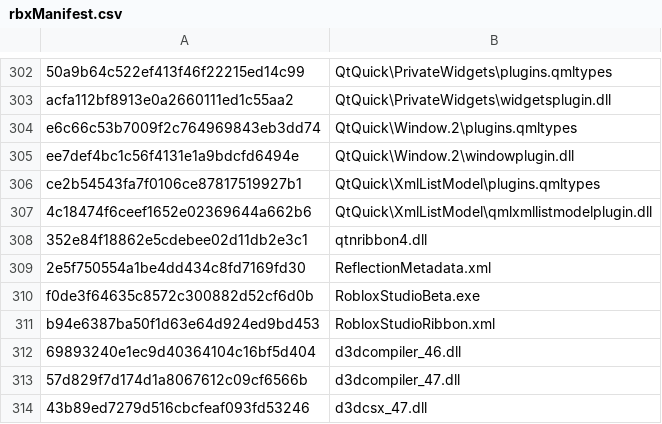
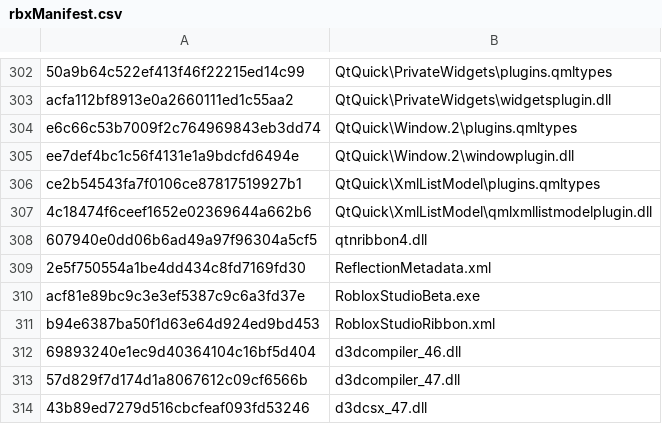
Before and after one commit to Kan18/Roblox-Client-Tracker, a CSV file: rbxManifest.csv, drawn as a sheet; only a part is shown, gaps mark what is left out; the diff covers the shown part only.

```diff
--- a/rbxManifest.csv
+++ b/rbxManifest.csv
@@ -307,5 +307,5 @@ ce2b54543fa7f0106ce87817519927b1,QtQuick\XmlListModel\plugins.qmltypes
 4c18474f6ceef1652e02369644a662b6,QtQuick\XmlListModel\qmlxmllistmodelplugin.dll
-352e84f18862e5cdebee02d11db2e3c1,qtnribbon4.dll
+607940e0dd06b6ad49a97f96304a5cf5,qtnribbon4.dll
 2e5f750554a1be4dd434c8fd7169fd30,ReflectionMetadata.xml
-f0de3f64635c8572c300882d52cf6d0b,RobloxStudioBeta.exe
+acf81e89bc9c3e3ef5387c9c6a3fd37e,RobloxStudioBeta.exe
 b94e6387ba50f1d63e64d924ed9bd453,RobloxStudioRibbon.xml
```
Also changed, not shown: 56 edited cells elsewhere in this file, QtResources/Translation/StudioStringsUntranslated.csv, rbxPkgManifest.csv, 8 other files.
